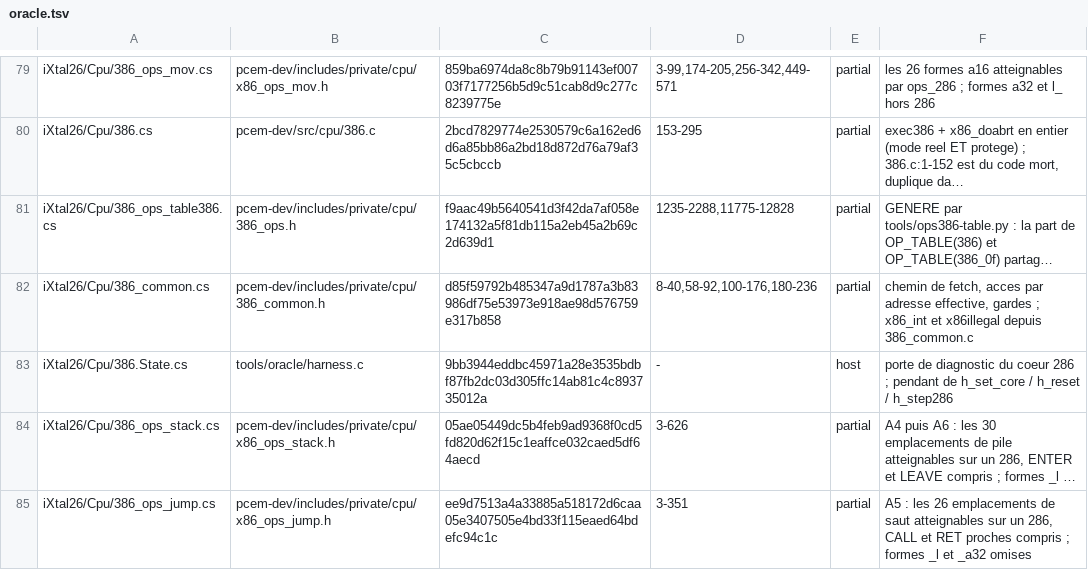
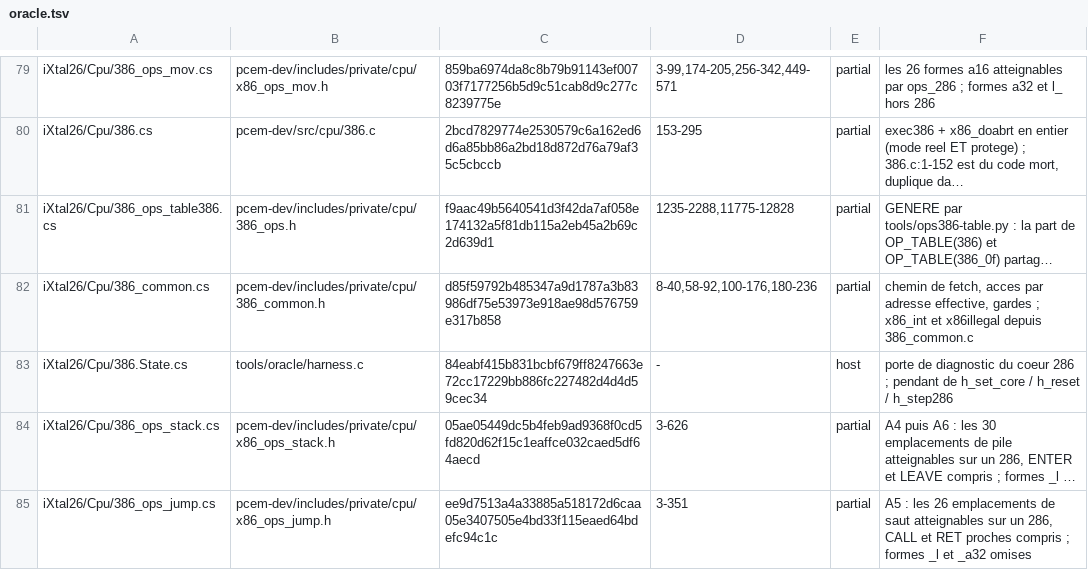
Before and after one commit to jpeloille/iXtal928, a TSV file: oracle.tsv, drawn as a sheet; only a part is shown, gaps mark what is left out; long unchanged cells end in …; the diff covers the shown part only; the diff names each change by its address in the sheet, - before the commit and + after, or states it on an @@ line.

```diff
--- a/oracle.tsv
+++ b/oracle.tsv
-C83: 9bb3944eddbc45971a28e3535bdbf87fb2dc03d305ffc14ab81c4c893735012a
+C83: 84eabf415b831bcbf679ff8247663e72cc17229bb886fc227482d4d4d59cec34
```
Also changed, not shown: 3 added rows and 4 edited cells elsewhere in this file, 23 other files.
